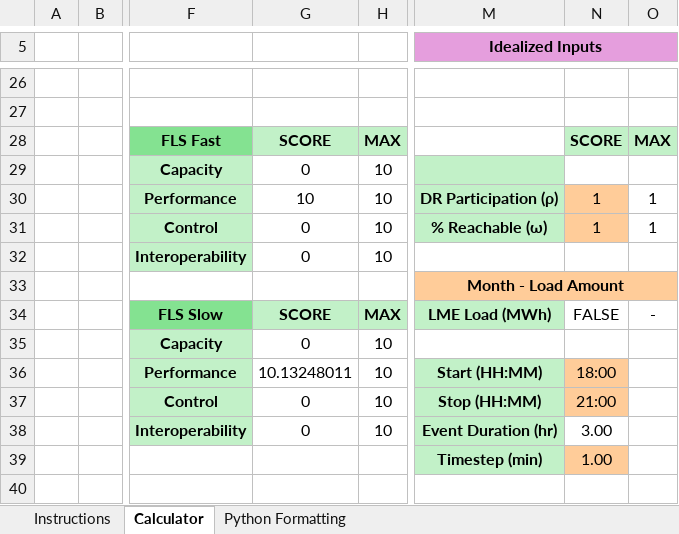
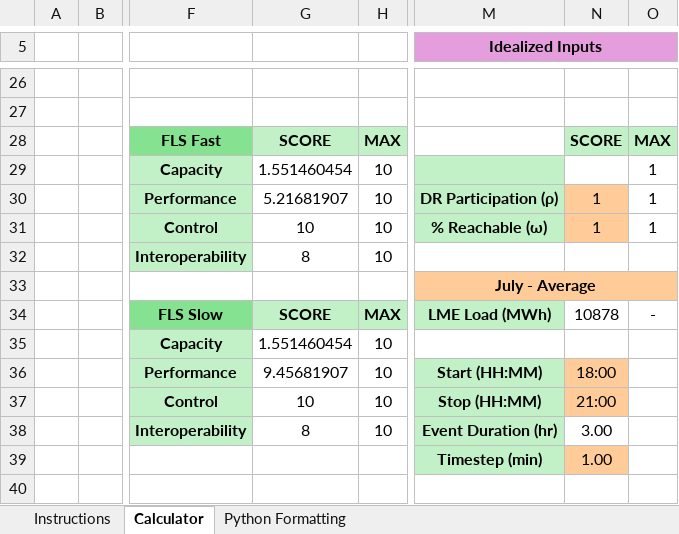
Before and after one commit to PortlandStatePowerLab/alex_neea_flex_load_26, an Excel workbook: OCHRE/OCHRE Regulation/OCHRE in Excel/Excel/ExcelRegulationCalculator-81226.xlsm, sheet Calculator, drawn as a sheet; only a part is shown, gaps mark what is left out; values as stored, in another font and other column widths than the file's, no borders; charts and pictures and conditional formats and table styles not drawn; the diff covers the shown part only; the diff names each change by its address in the sheet, - before the commit and + after, or states it on an @@ line.

Commit message:
update excel ochre reg

```diff
--- a/OCHRE/OCHRE Regulation/OCHRE in Excel/Excel/ExcelRegulationCalculator-81226.xlsm (sheet Calculator)
+++ b/OCHRE/OCHRE Regulation/OCHRE in Excel/Excel/ExcelRegulationCalculator-81226.xlsm (sheet Calculator)
-G29: 0
+G29: 1.551460454
-O29: (empty)
+O29: 1
-G30: 10
+G30: 5.21681907
-G31: 0
+G31: 10
-G32: 0
+G32: 8
-M33 (Idealized Inputs): Month - Load Amount
+M33 (Idealized Inputs): July - Average
-N34: FALSE
+N34: 10878
-G35: 0
+G35: 1.551460454
-G36: 10.13248011
+G36: 9.45681907
-G37: 0
+G37: 10
-G38: 0
+G38: 8
```
Also changed, not shown: 11 added rows, 11 removed rows and 8 edited cells elsewhere in this sheet, charts or pictures, 34 other files.
